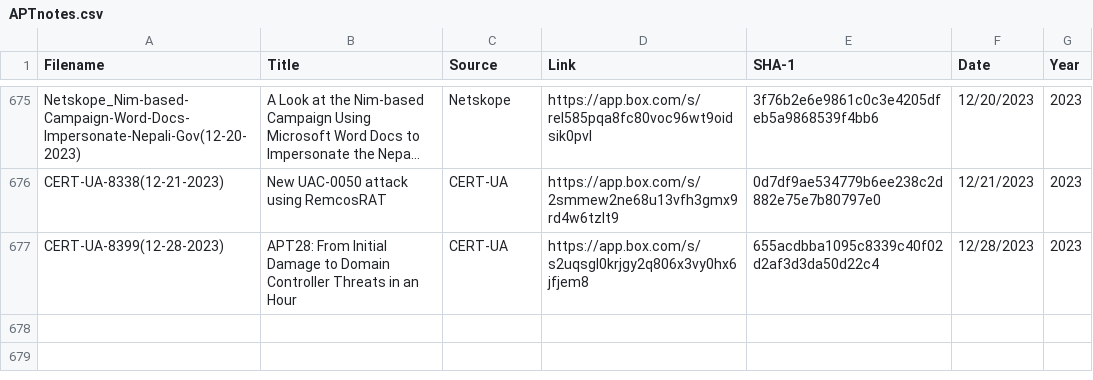
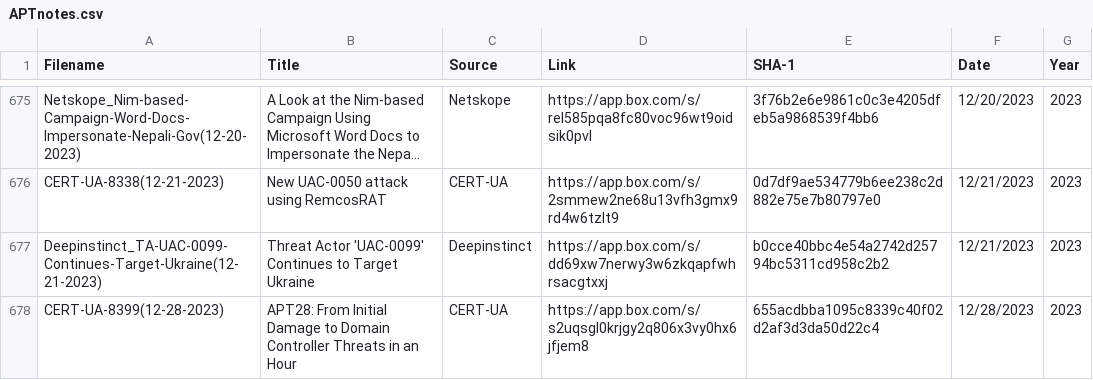
Before and after one commit to aptnotes/data, a CSV file: APTnotes.csv, drawn as a sheet; only a part is shown, gaps mark what is left out; long unchanged cells end in …; the diff names each change by its address in the sheet, - before the commit and + after, or states it on an @@ line.

Commit message:
Add Deepinstinct report
Fix #404

```diff
--- a/APTnotes.csv
+++ b/APTnotes.csv
+row 677: Deepinstinct_TA-UAC-0099-Continues-Target-Ukraine(12-21-2023) | Threat Actor 'UAC-0099' Continues to Target Ukraine | Deepinstinct | https://app.box.com/s/dd69xw7nerwy3w6zkqapfwhrsacgtxxj | b0cce40bbc4e54a2742d25794bc5311cd958c2b2 | 12/21/2023 | 2023
```
Also changed, not shown: 1 other file.
